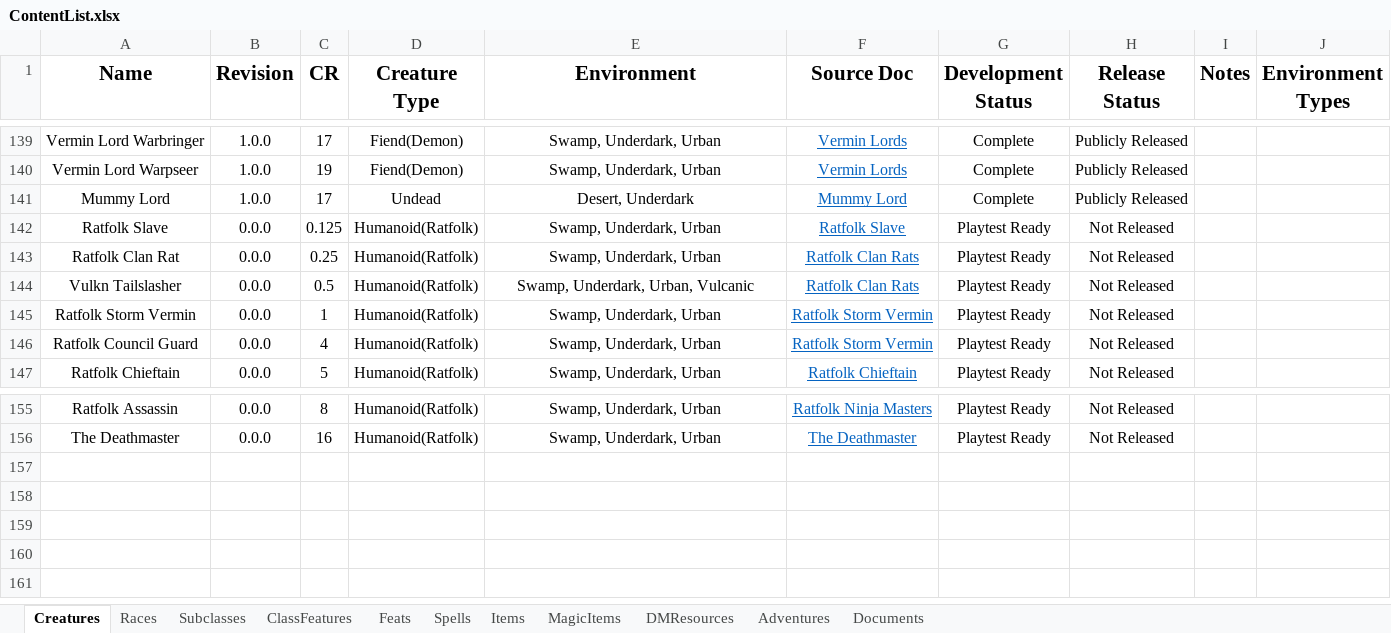
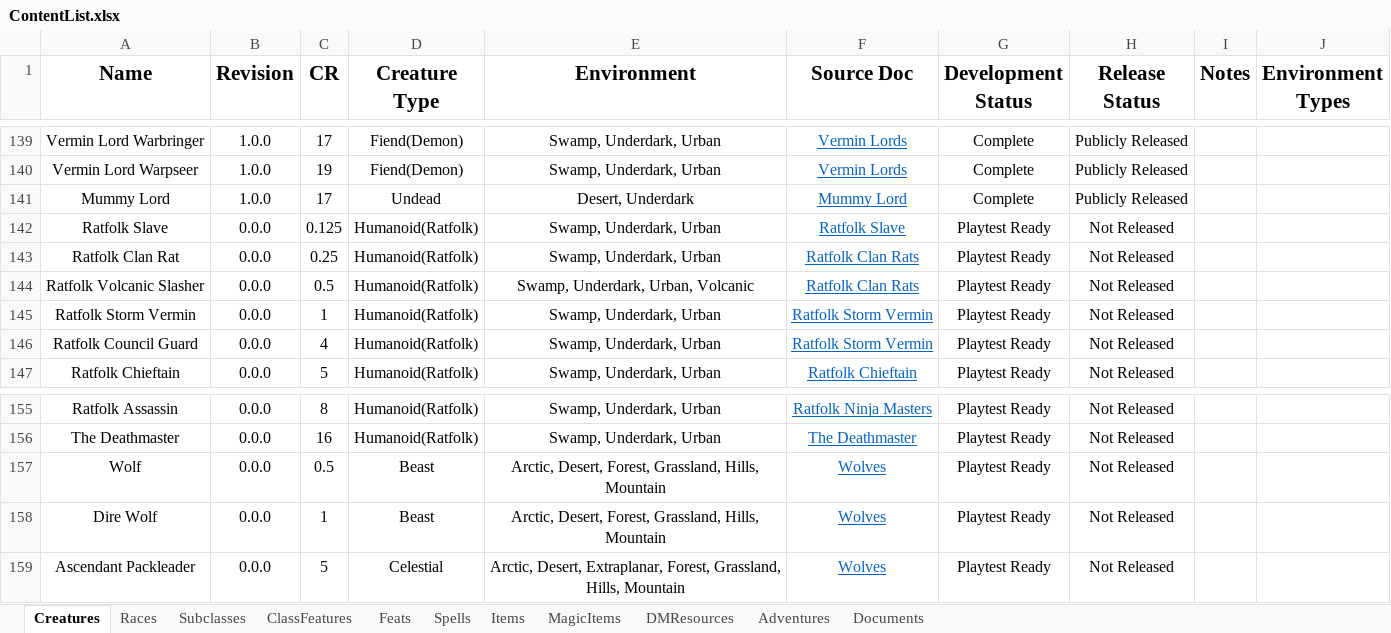
Before and after one commit to HankSnouwaert/DnD-Homebrew, an Excel workbook: ContentList.xlsx, sheet Creatures, drawn as a sheet; only a part is shown, gaps mark what is left out; values as stored, in another font and other column widths than the file's, no borders; conditional formats not drawn; 1 other sheet too large or unreadable and not compared; the diff names each change by its address in the sheet, - before the commit and + after, or states it on an @@ line.

Commit message:
update content list

```diff
--- a/ContentList.xlsx (sheet Creatures)
+++ b/ContentList.xlsx (sheet Creatures)
-A144 (Name): Vulkn Tailslasher
+A144 (Name): Ratfolk Volcanic Slasher
-E144 (Environment): Swamp, Underdark, Urban, Vulcanic
+E144 (Environment): Swamp, Underdark, Urban, Volcanic
+row 157: Wolf | 0.0.0 | 0.5 | Beast | Arctic, Desert, Forest, Grassland, Hills, Mountain | Wolves | Playtest Ready | Not Released
+row 158: Dire Wolf | 0.0.0 | 1 | Beast | Arctic, Desert, Forest, Grassland, Hills, Mountain | Wolves | Playtest Ready | Not Released
+row 159: Ascendant Packleader | 0.0.0 | 5 | Celestial | Arctic, Desert, Extraplanar, Forest, Grassland, Hills, Mountain | Wolves | Playtest Ready | Not Released
```
